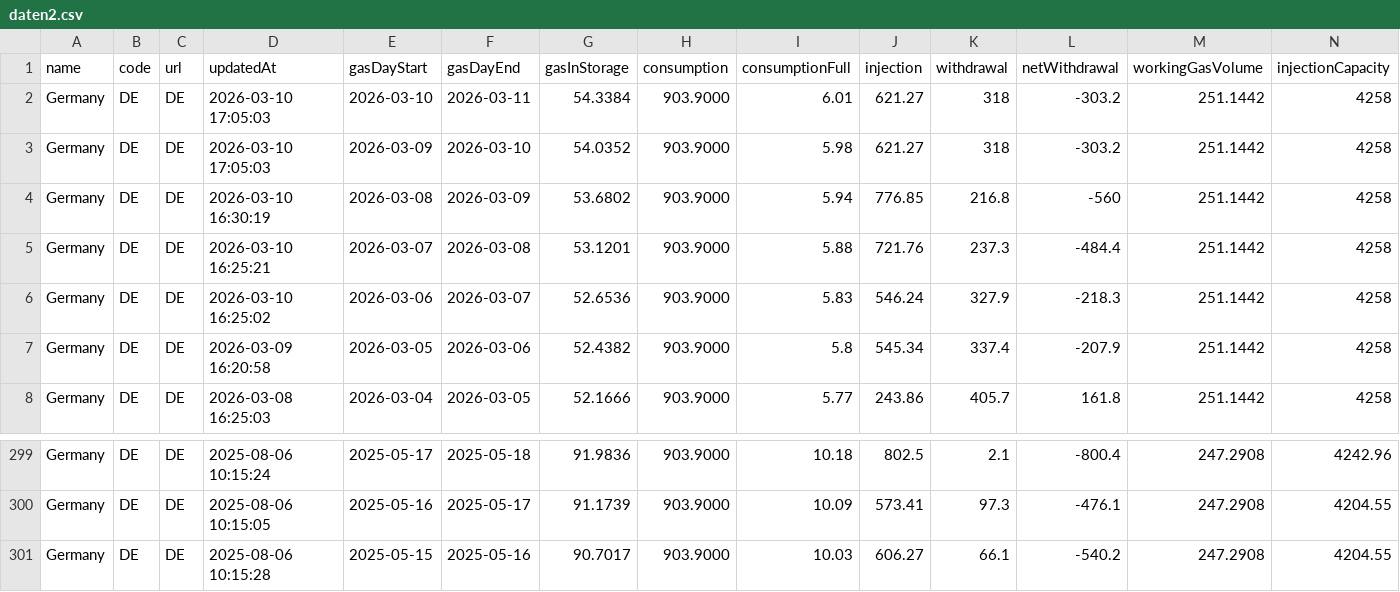
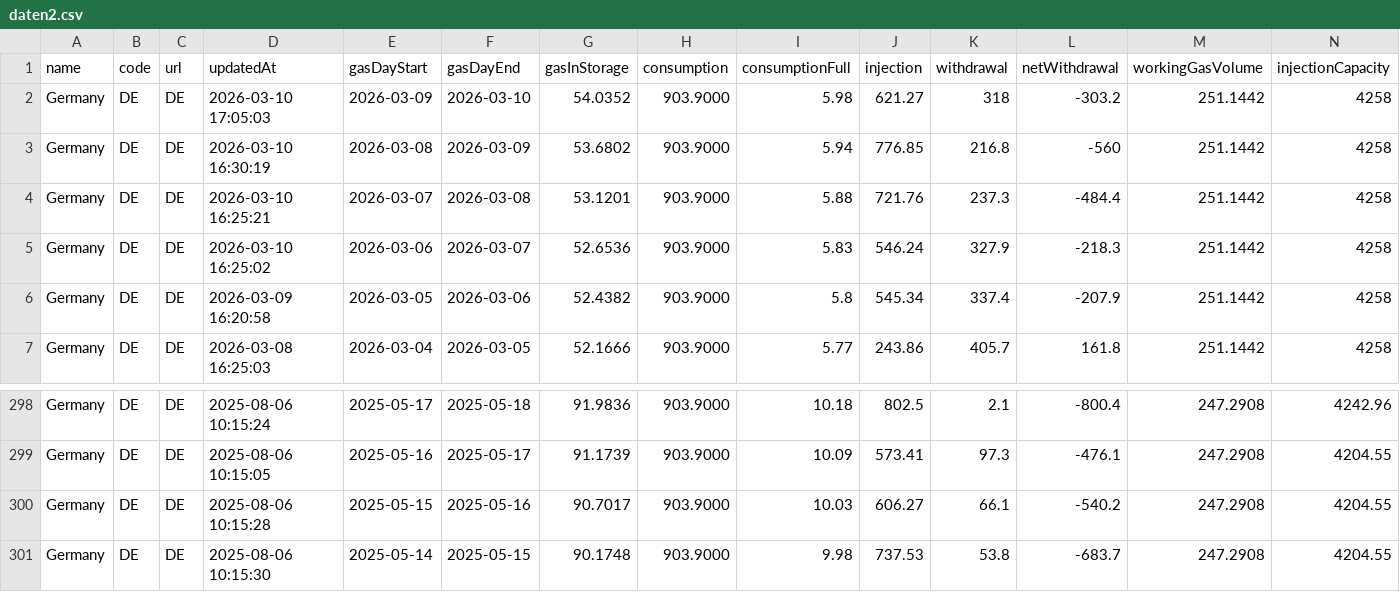
Before and after one commit to milahu/gasspeicher-deutschland, a CSV file: daten2.csv, drawn as a sheet; only a part is shown, gaps mark what is left out; removed rows and columns are numbered as before the commit, all else as after; rows hold the shown columns only; the diff names each change by its address in the sheet, - before the commit and + after, or states it on an @@ line.

Commit message:
update 2026-03-08

```diff
--- a/daten2.csv
+++ b/daten2.csv
-row 2: Germany | DE | DE | 2026-03-10 17:05:03 | 2026-03-10 | 2026-03-11 | 54.3384 | 903.9000 | 6.01 | 621.27 | 318 | -303.2 | 251.1442 | 4258
+row 301: Germany | DE | DE | 2025-08-06 10:15:30 | 2025-05-14 | 2025-05-15 | 90.1748 | 903.9000 | 9.98 | 737.53 | 53.8 | -683.7 | 247.2908 | 4204.55
```
